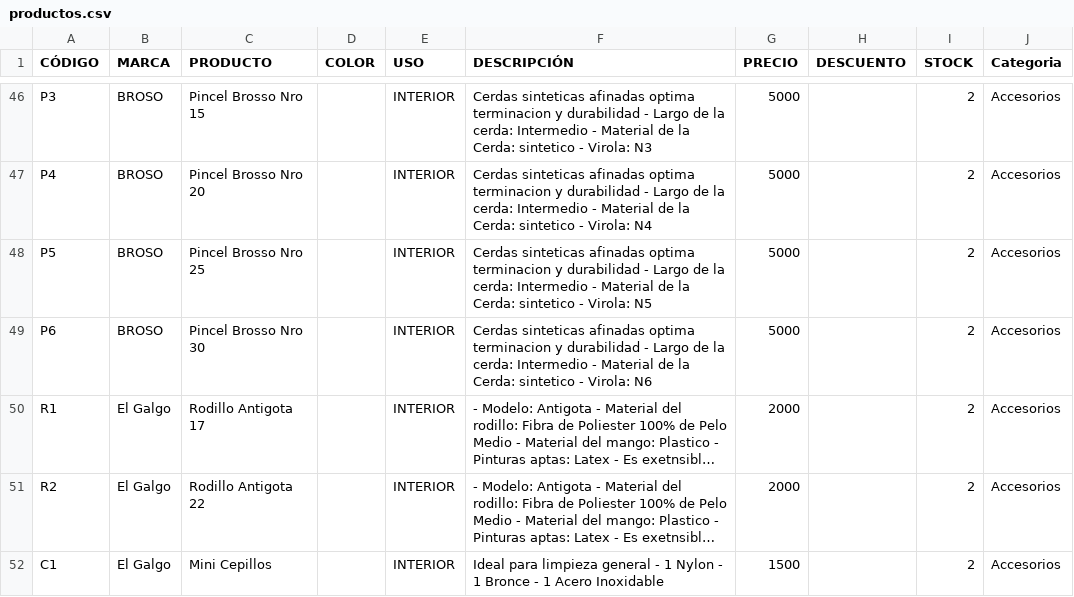
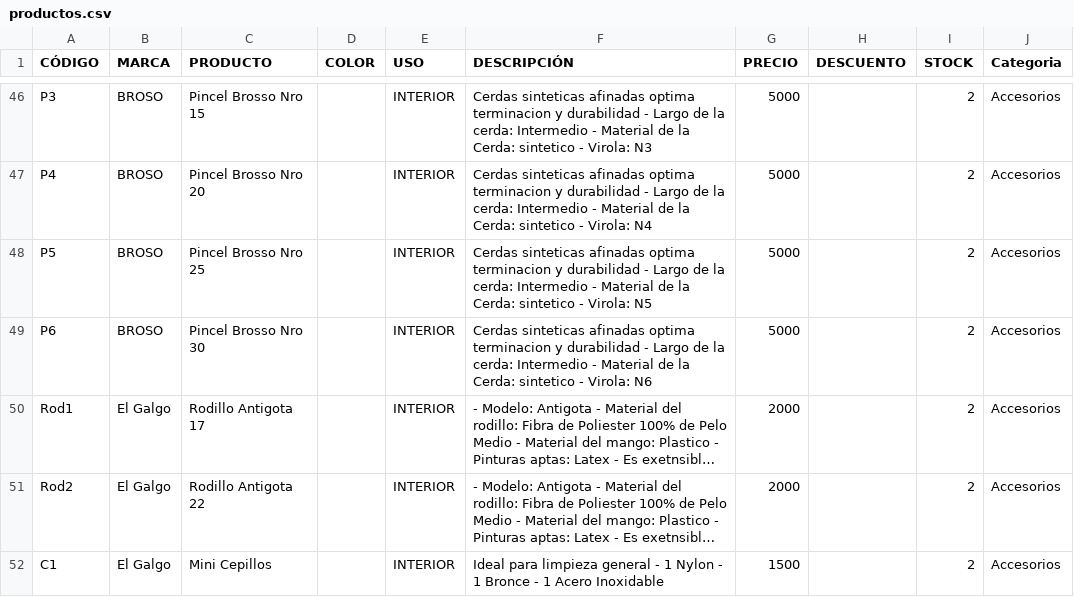
Before and after one commit to milimariani26/Trabajo-Practico2, a CSV file: productos.csv, drawn as a sheet; only a part is shown, gaps mark what is left out; long unchanged cells end in …; the diff names each change by its address in the sheet, - before the commit and + after, or states it on an @@ line.

```diff
--- a/productos.csv
+++ b/productos.csv
-A50 (CÓDIGO): R1
+A50 (CÓDIGO): Rod1
-A51 (CÓDIGO): R2
+A51 (CÓDIGO): Rod2
```
Also changed, not shown: 15 other files.
